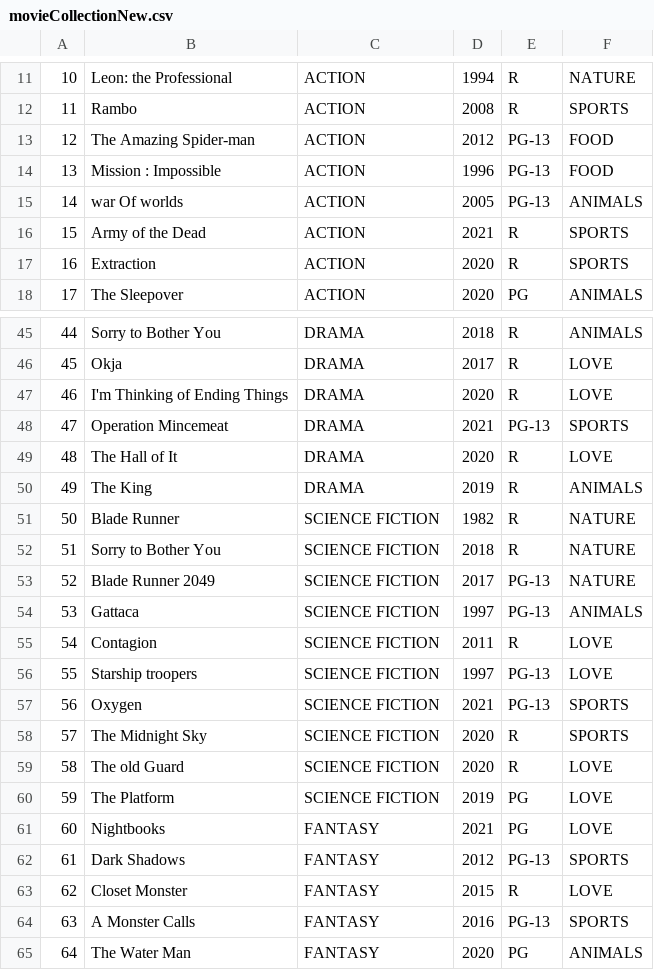
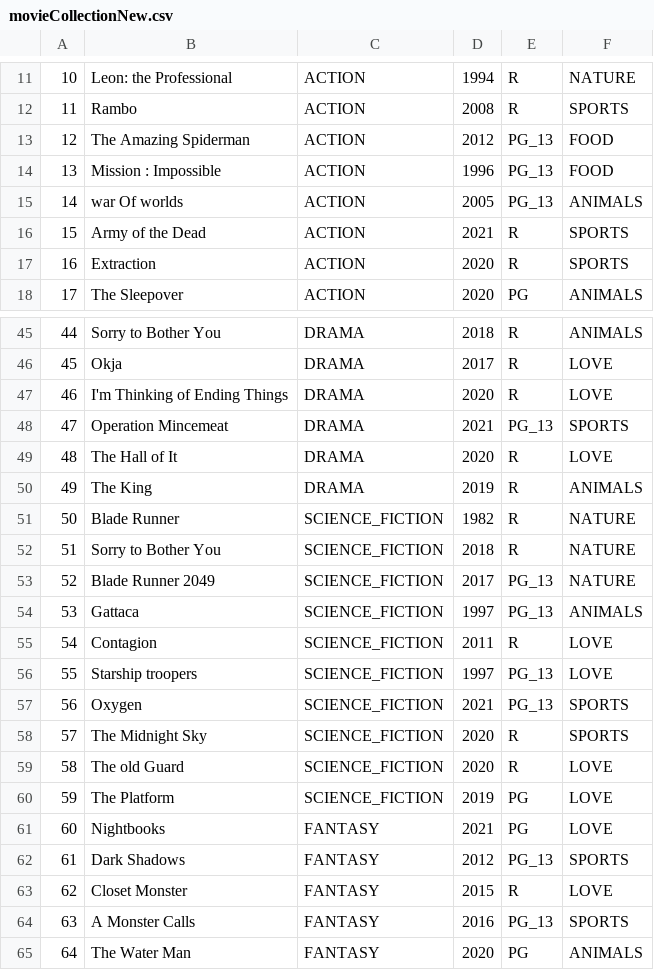
Before and after one commit to johnmmolato/JVMFlix, a CSV file: movieCollectionNew.csv, drawn as a sheet; only a part is shown, gaps mark what is left out; the diff covers the shown part only.

Commit message:
updating the saved for later list

```diff
--- a/movieCollectionNew.csv
+++ b/movieCollectionNew.csv
@@ -12,5 +12,5 @@
 11,Rambo,ACTION,2008,R,SPORTS
-12,The Amazing Spider-man,ACTION,2012,PG-13,FOOD
-13,Mission : Impossible,ACTION,1996,PG-13,FOOD
-14,war Of worlds,ACTION,2005,PG-13,ANIMALS
+12,The Amazing Spiderman,ACTION,2012,PG_13,FOOD
+13,Mission : Impossible,ACTION,1996,PG_13,FOOD
+14,war Of worlds,ACTION,2005,PG_13,ANIMALS
 15,Army of the Dead,ACTION,2021,R,SPORTS
@@ -47,19 +47,19 @@
 46,I'm Thinking of Ending Things,DRAMA,2020,R,LOVE
-47,Operation Mincemeat,DRAMA,2021,PG-13,SPORTS
+47,Operation Mincemeat,DRAMA,2021,PG_13,SPORTS
 48,The Hall of It,DRAMA,2020,R,LOVE
 49,The King,DRAMA,2019,R,ANIMALS
-50,Blade Runner,SCIENCE FICTION,1982,R,NATURE
-51,Sorry to Bother You,SCIENCE FICTION,2018,R,NATURE
-52, Blade Runner 2049,SCIENCE FICTION,2017,PG-13,NATURE
-53,Gattaca ,SCIENCE FICTION,1997,PG-13,ANIMALS
-54,Contagion,SCIENCE FICTION,2011,R,LOVE
-55,Starship troopers,SCIENCE FICTION,1997,PG-13,LOVE
-56,Oxygen,SCIENCE FICTION,2021,PG-13,SPORTS
-57,The Midnight Sky,SCIENCE FICTION,2020,R,SPORTS
-58,The old Guard,SCIENCE FICTION,2020,R,LOVE
-59,The Platform,SCIENCE FICTION,2019,PG,LOVE
+50,Blade Runner,SCIENCE_FICTION,1982,R,NATURE
+51,Sorry to Bother You,SCIENCE_FICTION,2018,R,NATURE
+52, Blade Runner 2049,SCIENCE_FICTION,2017,PG_13,NATURE
+53,Gattaca ,SCIENCE_FICTION,1997,PG_13,ANIMALS
+54,Contagion,SCIENCE_FICTION,2011,R,LOVE
+55,Starship troopers,SCIENCE_FICTION,1997,PG_13,LOVE
+56,Oxygen,SCIENCE_FICTION,2021,PG_13,SPORTS
+57,The Midnight Sky,SCIENCE_FICTION,2020,R,SPORTS
+58,The old Guard,SCIENCE_FICTION,2020,R,LOVE
+59,The Platform,SCIENCE_FICTION,2019,PG,LOVE
 60,Nightbooks,FANTASY,2021,PG,LOVE
-61,Dark Shadows,FANTASY,2012,PG-13,SPORTS
+61,Dark Shadows,FANTASY,2012,PG_13,SPORTS
 62,Closet Monster,FANTASY,2015,R,LOVE
-63,A Monster Calls,FANTASY,2016,PG-13,SPORTS
+63,A Monster Calls,FANTASY,2016,PG_13,SPORTS
 64,The Water Man,FANTASY,2020,PG,ANIMALS
```
Also changed, not shown: 34 edited cells elsewhere in this file, conf/movieCollectionNew.csv, 2 other files.
